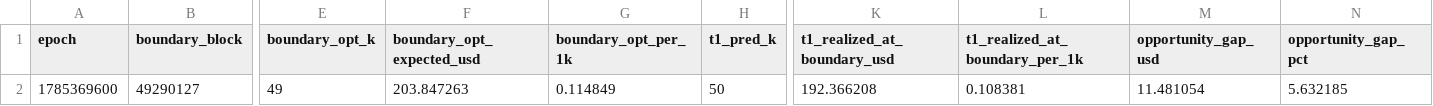
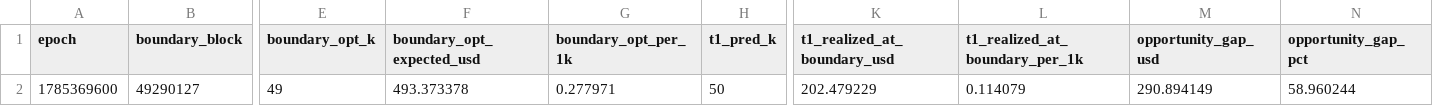
Before and after one commit to RichJamo/hydrex-optimiser, a CSV file: analysis/pre_boundary/epoch_boundary_vs_t1_review_all.csv, drawn as a sheet; only a part is shown, gaps mark what is left out; the diff names each change by its address in the sheet, - before the commit and + after, or states it on an @@ line.

```diff
--- a/analysis/pre_boundary/epoch_boundary_vs_t1_review_all.csv
+++ b/analysis/pre_boundary/epoch_boundary_vs_t1_review_all.csv
-F2 (boundary_opt_expected_usd): 203.847263
+F2 (boundary_opt_expected_usd): 493.373378
-G2 (boundary_opt_per_1k): 0.114849
+G2 (boundary_opt_per_1k): 0.277971
-K2 (t1_realized_at_boundary_usd): 192.366208
+K2 (t1_realized_at_boundary_usd): 202.479229
-L2 (t1_realized_at_boundary_per_1k): 0.108381
+L2 (t1_realized_at_boundary_per_1k): 0.114079
-M2 (opportunity_gap_usd): 11.481054
+M2 (opportunity_gap_usd): 290.894149
-N2 (opportunity_gap_pct): 5.632185
+N2 (opportunity_gap_pct): 58.960244
```
Also changed, not shown: 1 other file.
